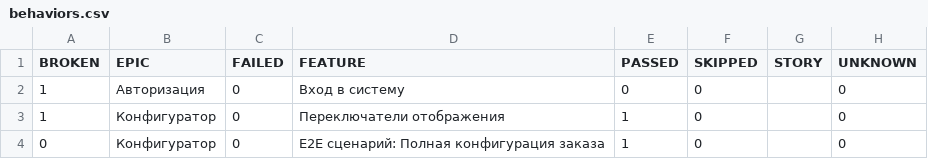
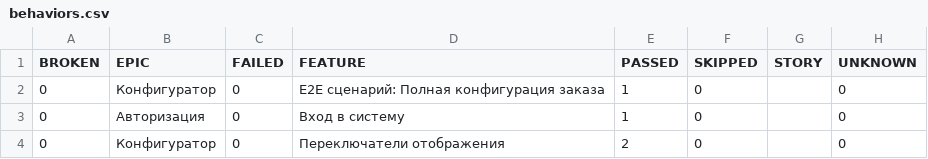
Before and after one commit to Deslowter/Playwright_python_inzhenerka, a CSV file: data/behaviors.csv, drawn as a sheet.

```diff
--- a/data/behaviors.csv
+++ b/data/behaviors.csv
@@ -1,4 +1,4 @@
 "BROKEN","EPIC","FAILED","FEATURE","PASSED","SKIPPED","STORY","UNKNOWN"
-"1","Авторизация","0","Вход в систему","0","0","","0"
-"1","Конфигуратор","0","Переключатели отображения","1","0","","0"
 "0","Конфигуратор","0","E2E сценарий: Полная конфигурация заказа","1","0","","0"
+"0","Авторизация","0","Вход в систему","1","0","","0"
+"0","Конфигуратор","0","Переключатели отображения","2","0","","0"
```
Also changed, not shown: data/suites.csv, 56 other files.
